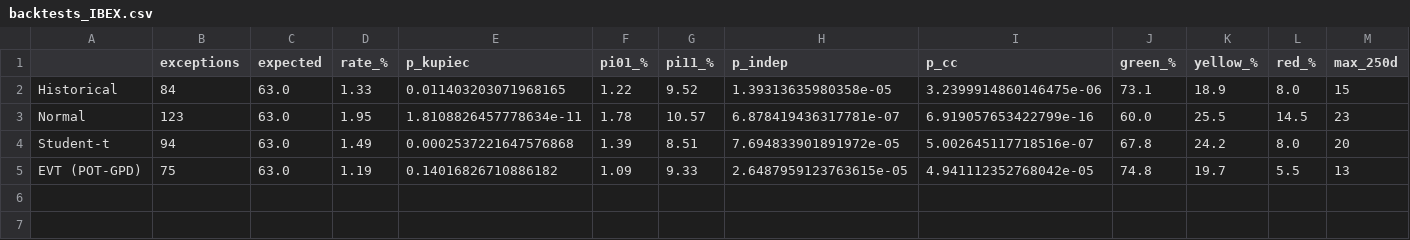
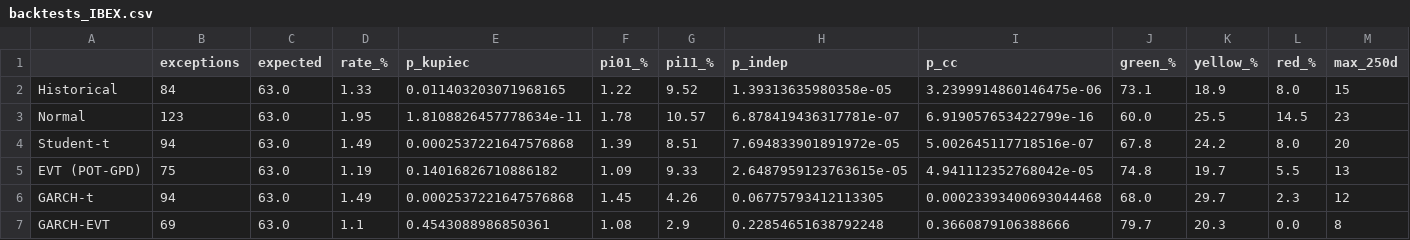
Before and after one commit to miguel-albaladejo/var-es-backtest, a CSV file: results/backtests_IBEX.csv, drawn as a sheet; the diff names each change by its address in the sheet, - before the commit and + after, or states it on an @@ line.

```diff
--- a/results/backtests_IBEX.csv
+++ b/results/backtests_IBEX.csv
+row 6: GARCH-t | 94 | 63.0 | 1.49 | 0.0002537221647576868 | 1.45 | 4.26 | 0.06775793412113305 | 0.00023393400693044468 | 68.0 | 29.7 | 2.3 | 12
+row 7: GARCH-EVT | 69 | 63.0 | 1.1 | 0.4543088986850361 | 1.08 | 2.9 | 0.22854651638792248 | 0.3660879106388666 | 79.7 | 20.3 | 0.0 | 8
```
Also changed, not shown: results/backtests_GSPC.csv, 11 other files.
